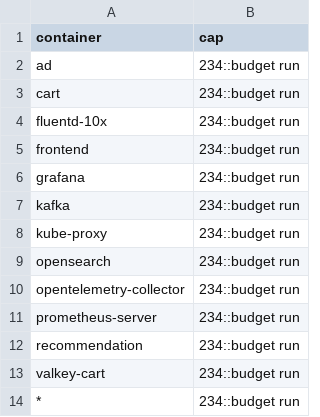
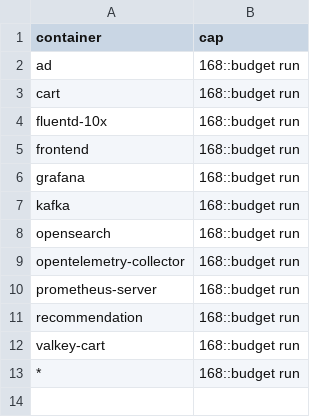
Before and after one commit to log-10x/config, a CSV file: log10x/policy/caps.csv, drawn as a sheet.

```diff
--- a/log10x/policy/caps.csv
+++ b/log10x/policy/caps.csv
@@ -1,14 +1,13 @@
 container,cap
-ad,234::budget run
-cart,234::budget run
-fluentd-10x,234::budget run
-frontend,234::budget run
-grafana,234::budget run
-kafka,234::budget run
-kube-proxy,234::budget run
-opensearch,234::budget run
-opentelemetry-collector,234::budget run
-prometheus-server,234::budget run
-recommendation,234::budget run
-valkey-cart,234::budget run
-*,234::budget run
+ad,168::budget run
+cart,168::budget run
+fluentd-10x,168::budget run
+frontend,168::budget run
+grafana,168::budget run
+kafka,168::budget run
+opensearch,168::budget run
+opentelemetry-collector,168::budget run
+prometheus-server,168::budget run
+recommendation,168::budget run
+valkey-cart,168::budget run
+*,168::budget run
```
Also changed, not shown: log10x/policy/totals.csv, 3 other files.
